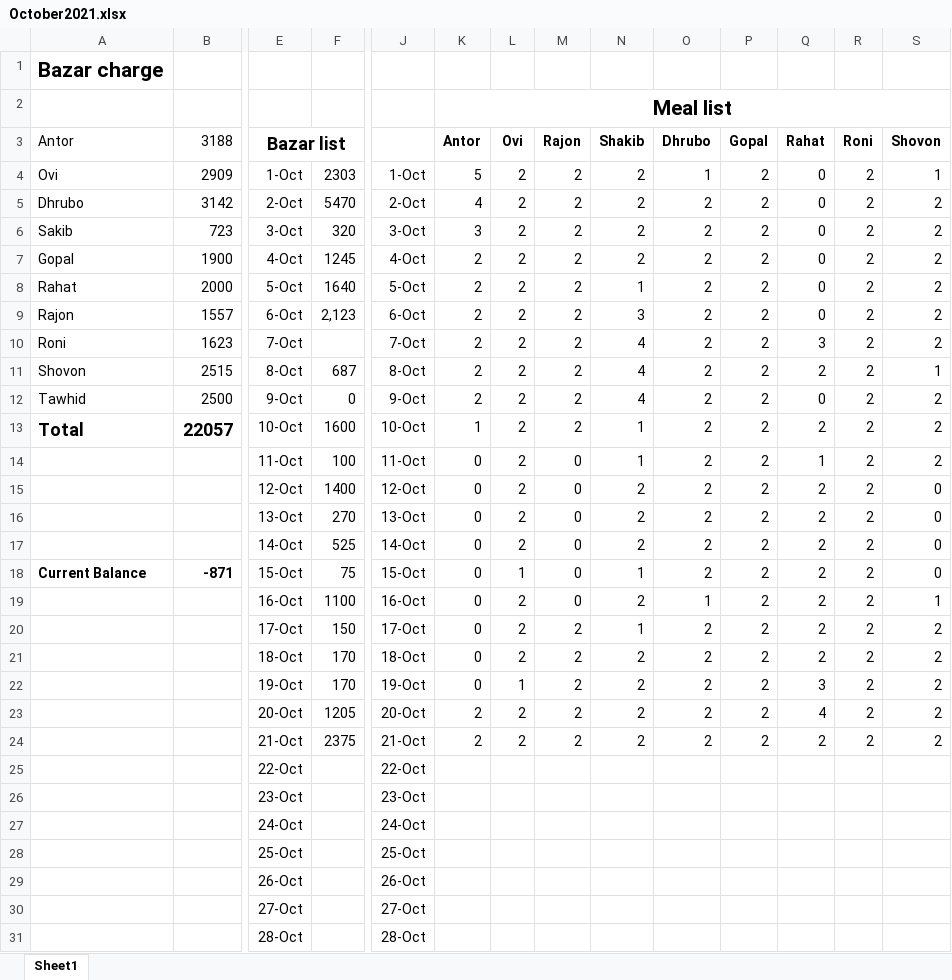
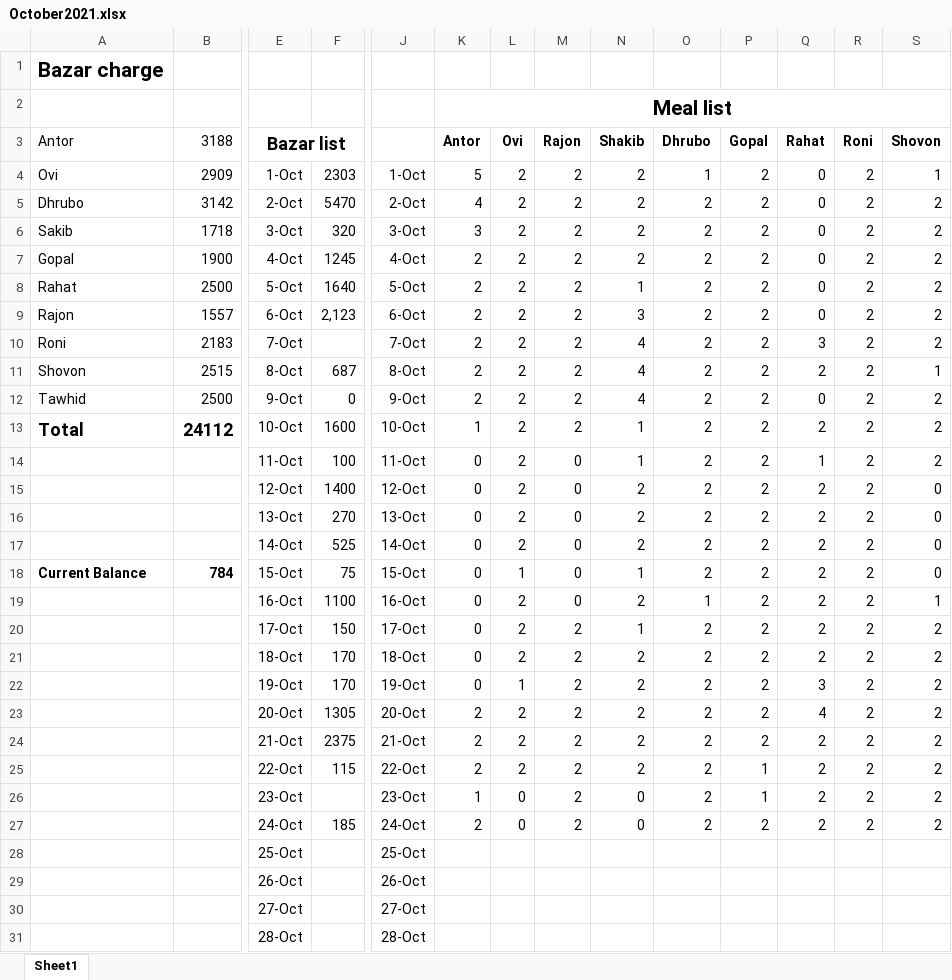
Before and after one commit to sadabdhrubo1997/mess_meal, an Excel workbook: October2021.xlsx, sheet Sheet1, drawn as a sheet; only a part is shown, gaps mark what is left out; values as stored, in another font and other column widths than the file's, no borders; conditional formats not drawn; removed rows and columns are numbered as before the commit, all else as after; rows hold the shown columns only; the diff covers the shown part only; the diff names each change by its address in the sheet, - before the commit and + after, or states it on an @@ line.

Commit message:
updated for 24 tarikh

```diff
--- a/October2021.xlsx (sheet Sheet1)
+++ b/October2021.xlsx (sheet Sheet1)
-B6 (3188): 723
+B6 (3188): 1718
-B8 (3188): 2000
+B8 (3188): 2500
-B10 (3188): 1623
+B10 (3188): 2183
-B13 (3188): 22057
+B13 (3188): 24112
-B18 (3188): -871
+B18 (3188): 784
-F23: 1205
+F23: 1305
-row 25:  |  | 22-Oct |  | 22-Oct
-row 26:  |  | 23-Oct |  | 23-Oct
-row 27:  |  | 24-Oct |  | 24-Oct
+row 25:  |  | 22-Oct | 115 | 22-Oct | 2 | 2 | 2 | 2 | 2 | 1 | 2 | 2 | 2
+row 26:  |  | 23-Oct |  | 23-Oct | 1 | 0 | 2 | 0 | 2 | 1 | 2 | 2 | 2
+row 27:  |  | 24-Oct | 185 | 24-Oct | 2 | 0 | 2 | 0 | 2 | 2 | 2 | 2 | 2
```
Also changed, not shown: 3 added rows, 3 removed rows and 1 edited cell elsewhere in this sheet.
